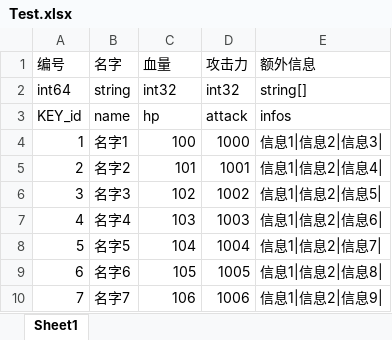
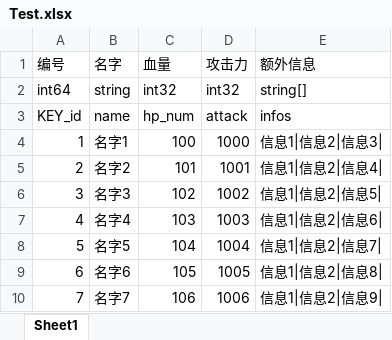
Before and after one commit to VitoZhang/HiExcel2Protobuf, an Excel workbook: Example/Excel/Test.xlsx, sheet Sheet1, drawn as a sheet; values as stored, in another font and other column widths than the file's, no borders; the diff names each change by its address in the sheet, - before the commit and + after, or states it on an @@ line.

```diff
--- a/Example/Excel/Test.xlsx (sheet Sheet1)
+++ b/Example/Excel/Test.xlsx (sheet Sheet1)
-C3 (血量): hp
+C3 (血量): hp_num
```
Also changed, not shown: 28 other files.
